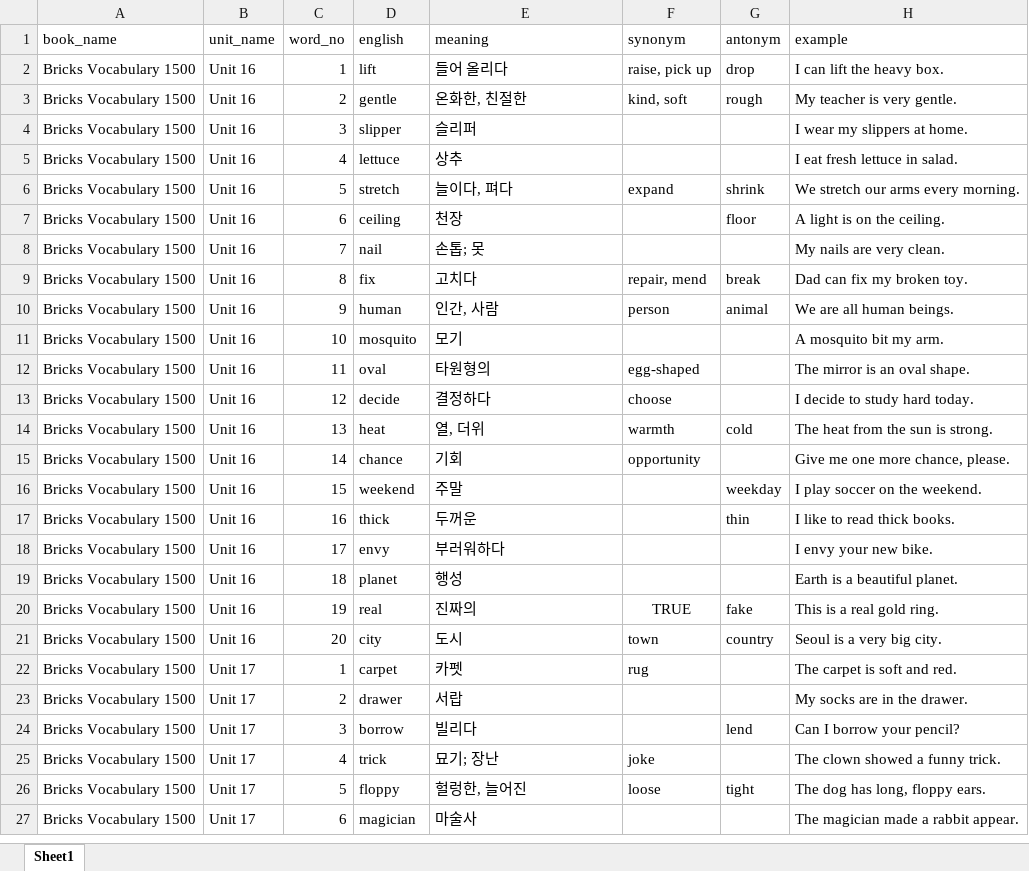
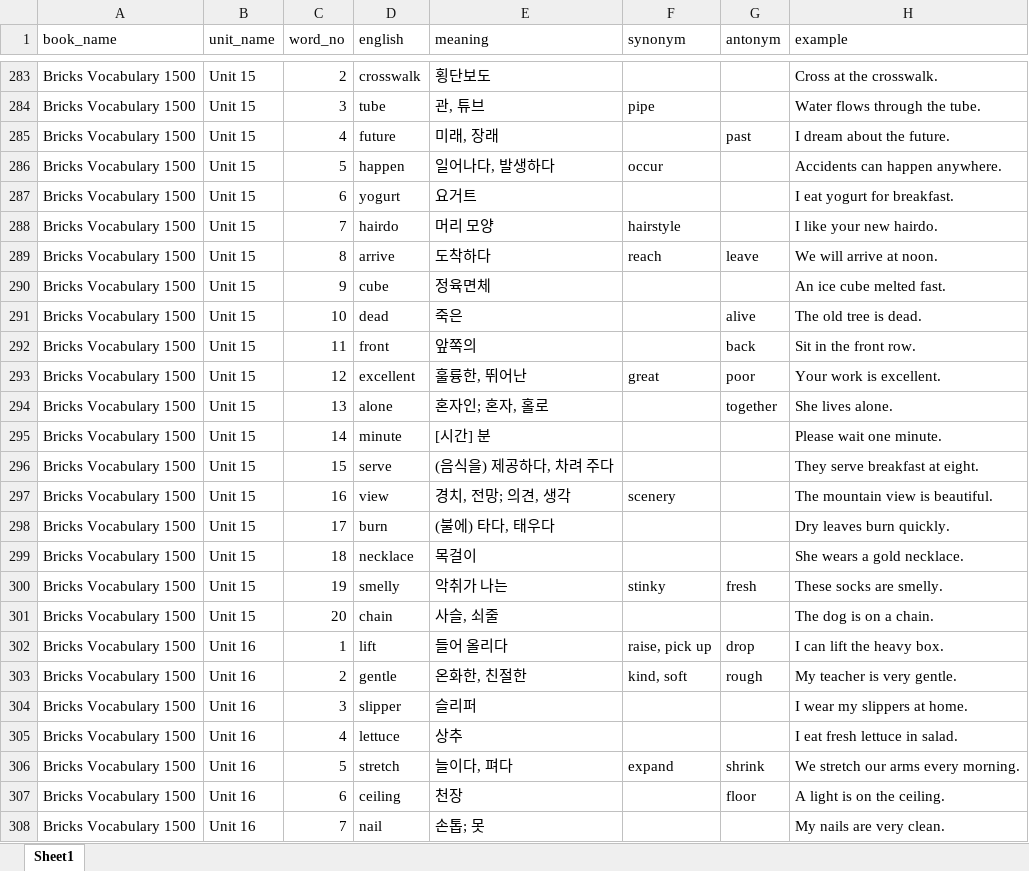
Before and after one commit to ytrdheather/workbookmaker, an Excel workbook: excel/Bricks Vocabulary 1500.xlsx, sheet Sheet1, drawn as a sheet; only a part is shown, gaps mark what is left out; the shorter side is filled out with more unchanged rows; values as stored, in another font and other column widths than the file's, no borders; the diff covers the shown part only; the diff names each change by its address in the sheet, - before the commit and + after, or states it on an @@ line.

```diff
--- a/excel/Bricks Vocabulary 1500.xlsx (sheet Sheet1)
+++ b/excel/Bricks Vocabulary 1500.xlsx (sheet Sheet1)
+row 283: Bricks Vocabulary 1500 | Unit 15 | 2 | crosswalk | 횡단보도 |  |  | Cross at the crosswalk.
+row 284: Bricks Vocabulary 1500 | Unit 15 | 3 | tube | 관, 튜브 | pipe |  | Water flows through the tube.
+row 285: Bricks Vocabulary 1500 | Unit 15 | 4 | future | 미래, 장래 |  | past | I dream about the future.
+row 286: Bricks Vocabulary 1500 | Unit 15 | 5 | happen | 일어나다, 발생하다 | occur |  | Accidents can happen anywhere.
+row 287: Bricks Vocabulary 1500 | Unit 15 | 6 | yogurt | 요거트 |  |  | I eat yogurt for breakfast.
+row 288: Bricks Vocabulary 1500 | Unit 15 | 7 | hairdo | 머리 모양 | hairstyle |  | I like your new hairdo.
+row 289: Bricks Vocabulary 1500 | Unit 15 | 8 | arrive | 도착하다 | reach | leave | We will arrive at noon.
+row 290: Bricks Vocabulary 1500 | Unit 15 | 9 | cube | 정육면체 |  |  | An ice cube melted fast.
+row 291: Bricks Vocabulary 1500 | Unit 15 | 10 | dead | 죽은 |  | alive | The old tree is dead.
+row 292: Bricks Vocabulary 1500 | Unit 15 | 11 | front | 앞쪽의 |  | back | Sit in the front row.
+row 293: Bricks Vocabulary 1500 | Unit 15 | 12 | excellent | 훌륭한, 뛰어난 | great | poor | Your work is excellent.
+row 294: Bricks Vocabulary 1500 | Unit 15 | 13 | alone | 혼자인; 혼자, 홀로 |  | together | She lives alone.
+row 295: Bricks Vocabulary 1500 | Unit 15 | 14 | minute | [시간] 분 |  |  | Please wait one minute.
+row 296: Bricks Vocabulary 1500 | Unit 15 | 15 | serve | (음식을) 제공하다, 차려 주다 |  |  | They serve breakfast at eight.
+row 297: Bricks Vocabulary 1500 | Unit 15 | 16 | view | 경치, 전망; 의견, 생각 | scenery |  | The mountain view is beautiful.
+row 298: Bricks Vocabulary 1500 | Unit 15 | 17 | burn | (불에) 타다, 태우다 |  |  | Dry leaves burn quickly.
+row 299: Bricks Vocabulary 1500 | Unit 15 | 18 | necklace | 목걸이 |  |  | She wears a gold necklace.
+row 300: Bricks Vocabulary 1500 | Unit 15 | 19 | smelly | 악취가 나는 | stinky | fresh | These socks are smelly.
+row 301: Bricks Vocabulary 1500 | Unit 15 | 20 | chain | 사슬, 쇠줄 |  |  | The dog is on a chain.
```
Also changed, not shown: 281 added rows elsewhere in this sheet, 14 other files.
